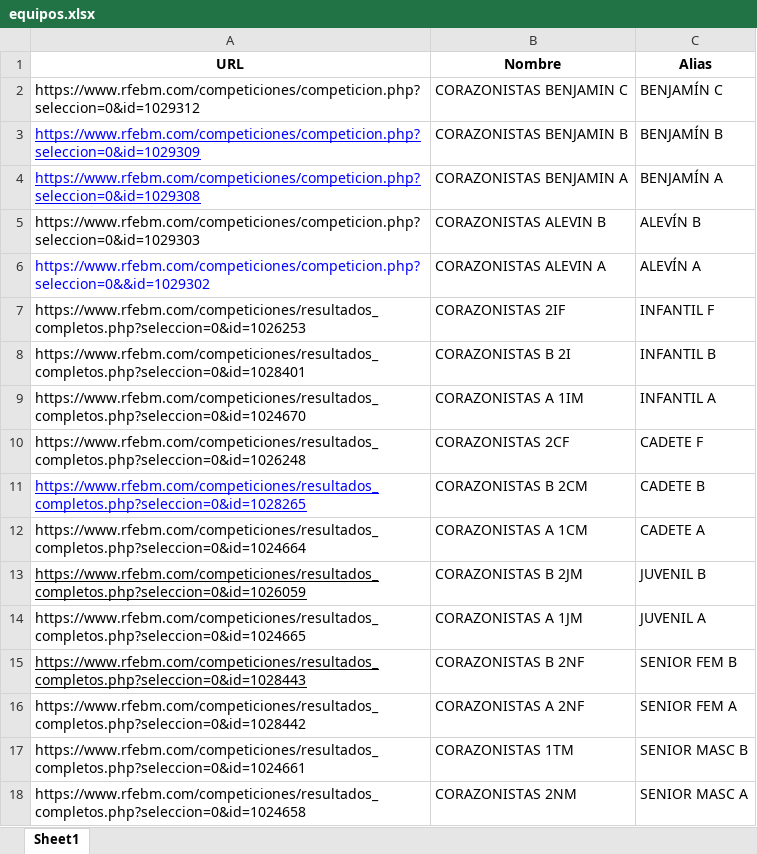
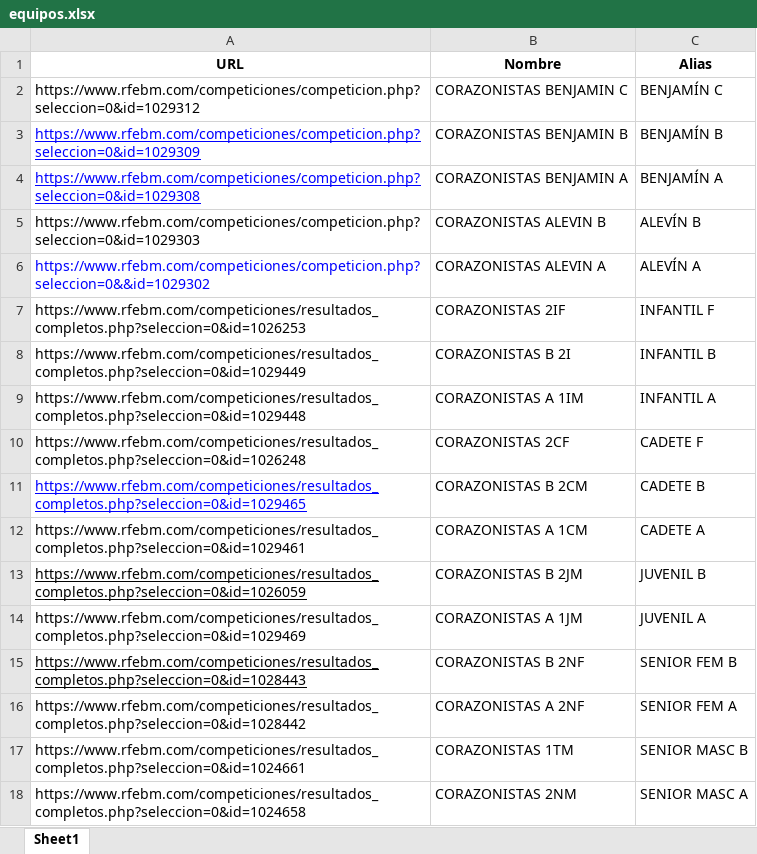
Before and after one commit to GF3000/Horarios_bmcoras, an Excel workbook: equipos.xlsx, sheet Sheet1, drawn as a sheet; values as stored, in another font and other column widths than the file's, no borders; the diff names each change by its address in the sheet, - before the commit and + after, or states it on an @@ line.

Commit message:
fix: update equipos.xlsx file

```diff
--- a/equipos.xlsx (sheet Sheet1)
+++ b/equipos.xlsx (sheet Sheet1)
-A8 (URL): https://www.rfebm.com/competiciones/resultados_completos.php?seleccion=0&id=1028401
+A8 (URL): https://www.rfebm.com/competiciones/resultados_completos.php?seleccion=0&id=1029449
-A9 (URL): https://www.rfebm.com/competiciones/resultados_completos.php?seleccion=0&id=1024670
+A9 (URL): https://www.rfebm.com/competiciones/resultados_completos.php?seleccion=0&id=1029448
-A11 (URL): https://www.rfebm.com/competiciones/resultados_completos.php?seleccion=0&id=1028265
+A11 (URL): https://www.rfebm.com/competiciones/resultados_completos.php?seleccion=0&id=1029465
-A12 (URL): https://www.rfebm.com/competiciones/resultados_completos.php?seleccion=0&id=1024664
+A12 (URL): https://www.rfebm.com/competiciones/resultados_completos.php?seleccion=0&id=1029461
-A14 (URL): https://www.rfebm.com/competiciones/resultados_completos.php?seleccion=0&id=1024665
+A14 (URL): https://www.rfebm.com/competiciones/resultados_completos.php?seleccion=0&id=1029469
```
